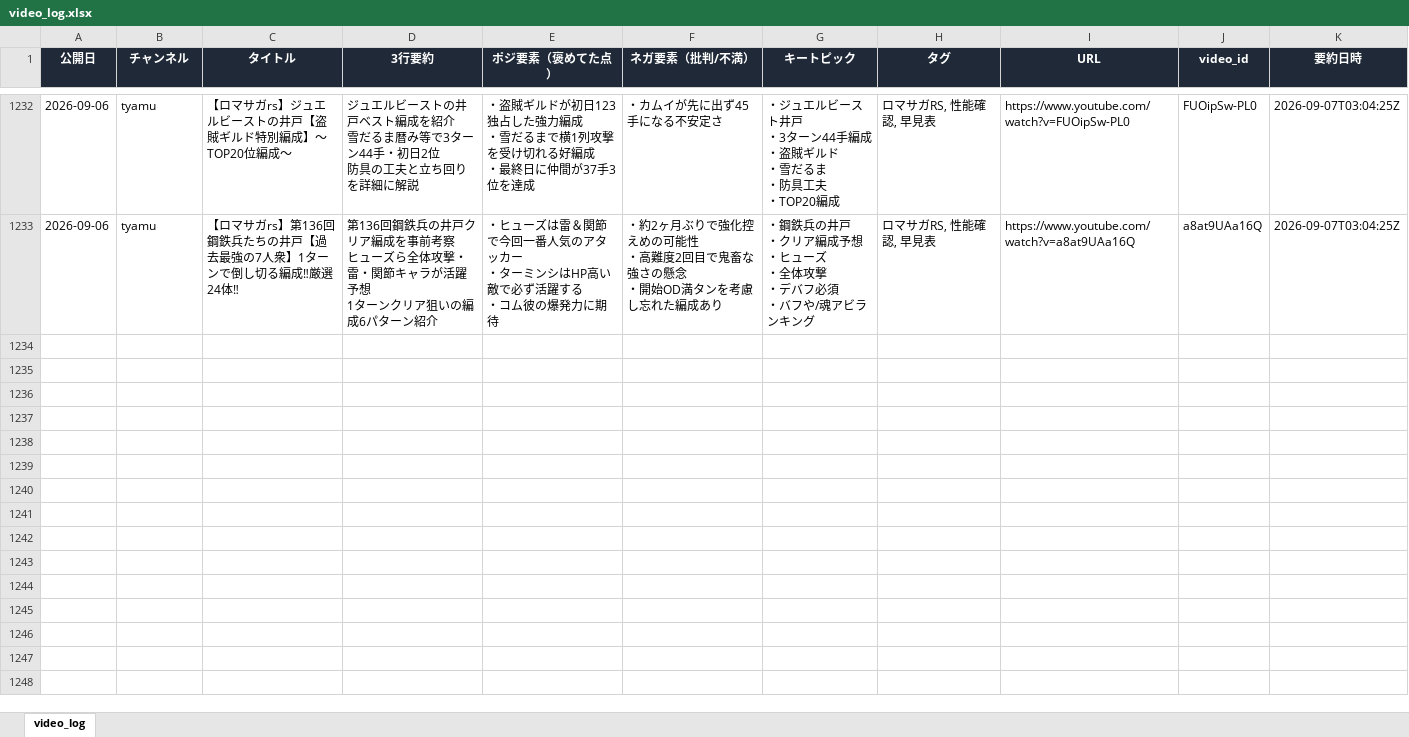
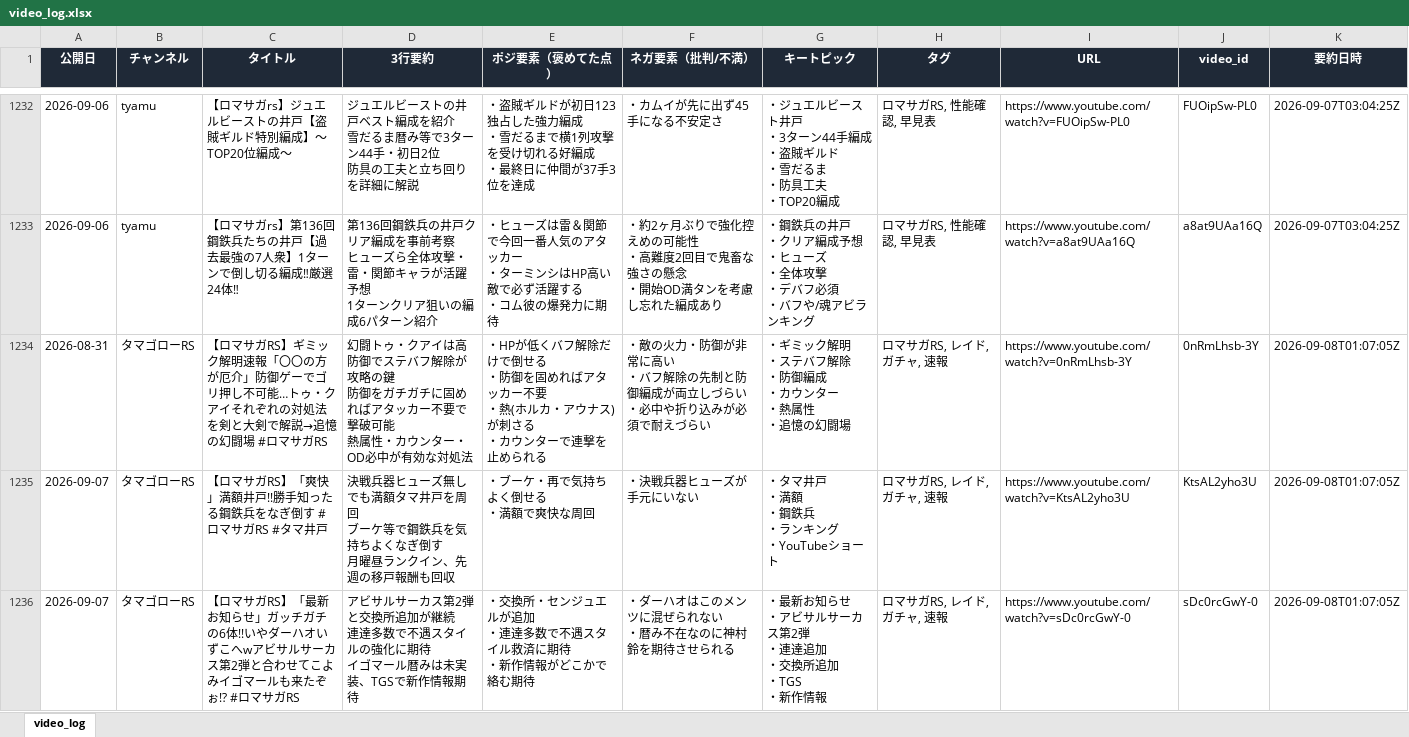
Before and after one commit to norimichitakesue2/youtube-summary, an Excel workbook: video_log.xlsx, sheet video_log, drawn as a sheet; only a part is shown, gaps mark what is left out; values as stored, in another font and other column widths than the file's, no borders; ↵ is a line break in a cell; the diff covers the shown part only; the diff names each change by its address in the sheet, - before the commit and + after, or states it on an @@ line.

```diff
--- a/video_log.xlsx (sheet video_log)
+++ b/video_log.xlsx (sheet video_log)
+row 1234: 2026-08-31 | タマゴローRS | 【ロマサガRS】ギミック解明速報「〇〇の方が厄介」防御ゲーでゴリ押し不可能…トゥ・クアイそれぞれの対処法を剣と大剣で解説→追憶の幻闘場 #ロマサガRS | 幻闘トゥ・クアイは高防御でステバフ解除が攻略の鍵 ↵ 防御をガチガチに固めればアタッカー不要で撃破可能 ↵ 熱属性・カウンター・OD必中が有効な対処法 | ・HPが低くバフ解除だけで倒せる ↵ ・防御を固めればアタッカー不要 ↵ ・熱(ホルカ・アウナス)が刺さる ↵ ・カウンターで連撃を止められる | ・敵の火力・防御が非常に高い ↵ ・バフ解除の先制と防御編成が両立しづらい ↵ ・必中や折り込みが必須で耐えづらい | ・ギミック解明 ↵ ・ステバフ解除 ↵ ・防御編成 ↵ ・カウンター ↵ ・熱属性 ↵ ・追憶の幻闘場 | ロマサガRS, レイド, ガチャ, 速報 | https://www.youtube.com/watch?v=0nRmLhsb-3Y | 0nRmLhsb-3Y | 2026-09-08T01:07:05Z
+row 1235: 2026-09-07 | タマゴローRS | 【ロマサガRS】「爽快」満額井戸!!勝手知ったる鋼鉄兵をなぎ倒す #ロマサガRS #タマ井戸 | 決戦兵器ヒューズ無しでも満額タマ井戸を周回 ↵ ブーケ等で鋼鉄兵を気持ちよくなぎ倒す ↵ 月曜昼ランクイン、先週の移戸報酬も回収 | ・ブーケ・再で気持ちよく倒せる ↵ ・満額で爽快な周回 | ・決戦兵器ヒューズが手元にいない | ・タマ井戸 ↵ ・満額 ↵ ・鋼鉄兵 ↵ ・ランキング ↵ ・YouTubeショート | ロマサガRS, レイド, ガチャ, 速報 | https://www.youtube.com/watch?v=KtsAL2yho3U | KtsAL2yho3U | 2026-09-08T01:07:05Z
+row 1236: 2026-09-07 | タマゴローRS | 【ロマサガRS】「最新お知らせ」ガッチガチの6体!!いやダーハオいずこへwアビサルサーカス第2弾と合わせてこよみイゴマールも来たぞぉ!? #ロマサガRS | アビサルサーカス第2弾と交換所追加が継続 ↵ 連達多数で不遇スタイルの強化に期待 ↵ イゴマール暦みは未実装、TGSで新作情報期待 | ・交換所・センジュエルが追加 ↵ ・連達多数で不遇スタイル救済に期待 ↵ ・新作情報がどこかで絡む期待 | ・ダーハオはこのメンツに混ぜられない ↵ ・暦み不在なのに神村鈴を期待させられる | ・最新お知らせ ↵ ・アビサルサーカス第2弾 ↵ ・連達追加 ↵ ・交換所追加 ↵ ・TGS ↵ ・新作情報 | ロマサガRS, レイド, ガチャ, 速報 | https://www.youtube.com/watch?v=sDc0rcGwY-0 | sDc0rcGwY-0 | 2026-09-08T01:07:05Z
```
Also changed, not shown: 6 added rows elsewhere in this sheet, tweets_log.xlsx, 5 other files.
